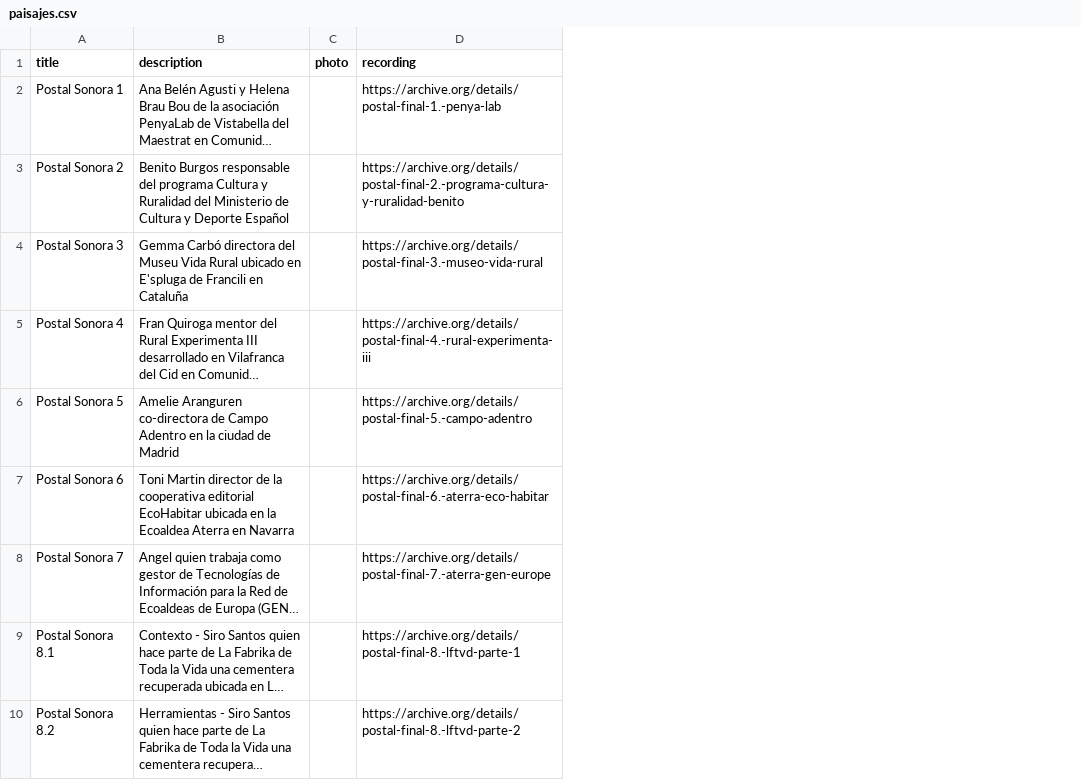
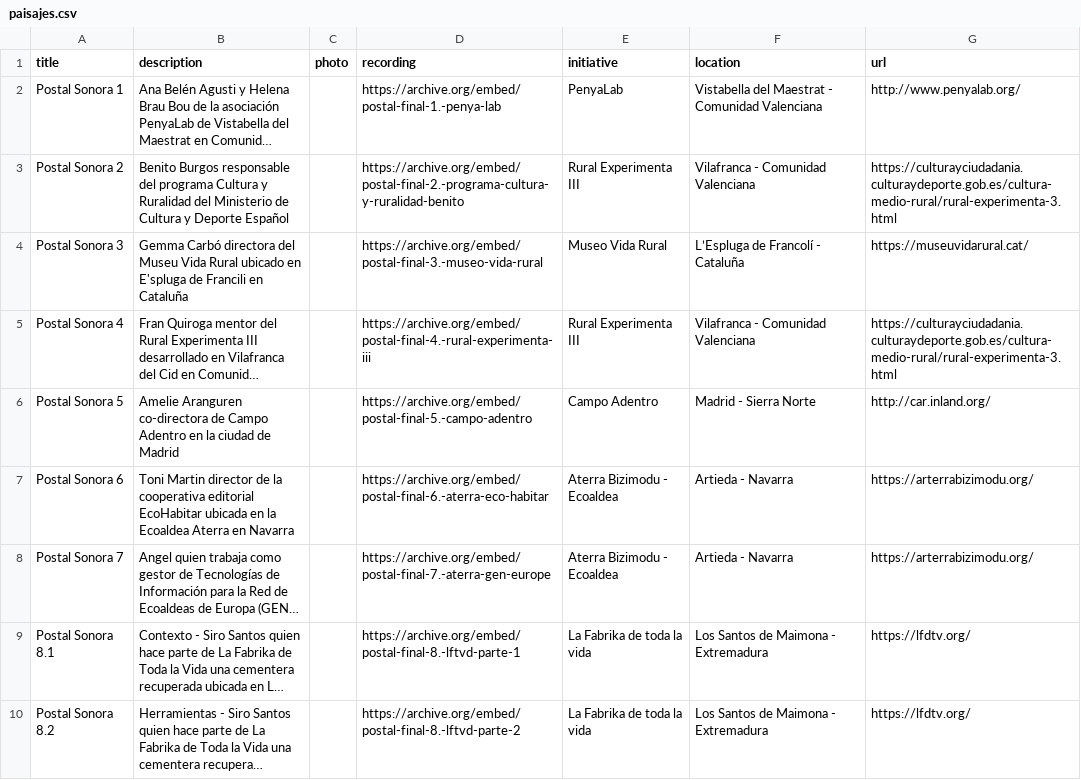
Before and after one commit to labrurales/labsrurales, a CSV file: _data/paisajes.csv, drawn as a sheet; long unchanged cells end in …; the diff names each change by its address in the sheet, - before the commit and + after, or states it on an @@ line.

Commit message:
Mejoras a como se muestran los paisaje sonoros

```diff
--- a/_data/paisajes.csv
+++ b/_data/paisajes.csv
+column E (initiative), rows 2-10: PenyaLab | Rural Experimenta III | Museo Vida Rural | Rural Experimenta III | Campo Adentro | Aterra Bizimodu - Ecoaldea | Aterra Bizimodu - Ecoaldea | La Fabrika de toda la vida | La Fabrika de toda la vida
+column F (location), rows 2-10: Vistabella del Maestrat - Comunidad Valenciana | Vilafranca - Comunidad Valenciana | L’Espluga de Francolí - Cataluña | Vilafranca - Comunidad Valenciana | Madrid - Sierra Norte | Artieda - Navarra | Artieda - Navarra | Los Santos de Maimona - Extremadura | Los Santos de Maimona - Extremadura
+column G (url), rows 2-10: http://www.penyalab.org/ | https://culturayciudadania.culturaydeporte.gob.es/cultura-medio-rural/rural-experimenta-3.html | https://museuvidarural.cat/ | https://culturayciudadania.culturaydeporte.gob.es/cultura-medio-rural/rural-experimenta-3.html | http://car.inland.org/ | https://arterrabizimodu.org/ | https://arterrabizimodu.org/ | https://lfdtv.org/ | https://lfdtv.org/
-D2 (recording): https://archive.org/details/postal-final-1.-penya-lab
+D2 (recording): https://archive.org/embed/postal-final-1.-penya-lab
-D3 (recording): https://archive.org/details/postal-final-2.-programa-cultura-y-ruralidad-benito
+D3 (recording): https://archive.org/embed/postal-final-2.-programa-cultura-y-ruralidad-benito
-D4 (recording): https://archive.org/details/postal-final-3.-museo-vida-rural
+D4 (recording): https://archive.org/embed/postal-final-3.-museo-vida-rural
-D5 (recording): https://archive.org/details/postal-final-4.-rural-experimenta-iii
+D5 (recording): https://archive.org/embed/postal-final-4.-rural-experimenta-iii
-D6 (recording): https://archive.org/details/postal-final-5.-campo-adentro
+D6 (recording): https://archive.org/embed/postal-final-5.-campo-adentro
-D7 (recording): https://archive.org/details/postal-final-6.-aterra-eco-habitar
+D7 (recording): https://archive.org/embed/postal-final-6.-aterra-eco-habitar
-D8 (recording): https://archive.org/details/postal-final-7.-aterra-gen-europe
+D8 (recording): https://archive.org/embed/postal-final-7.-aterra-gen-europe
-D9 (recording): https://archive.org/details/postal-final-8.-lftvd-parte-1
+D9 (recording): https://archive.org/embed/postal-final-8.-lftvd-parte-1
-D10 (recording): https://archive.org/details/postal-final-8.-lftvd-parte-2
+D10 (recording): https://archive.org/embed/postal-final-8.-lftvd-parte-2
```
Also changed, not shown: 3 other files.
